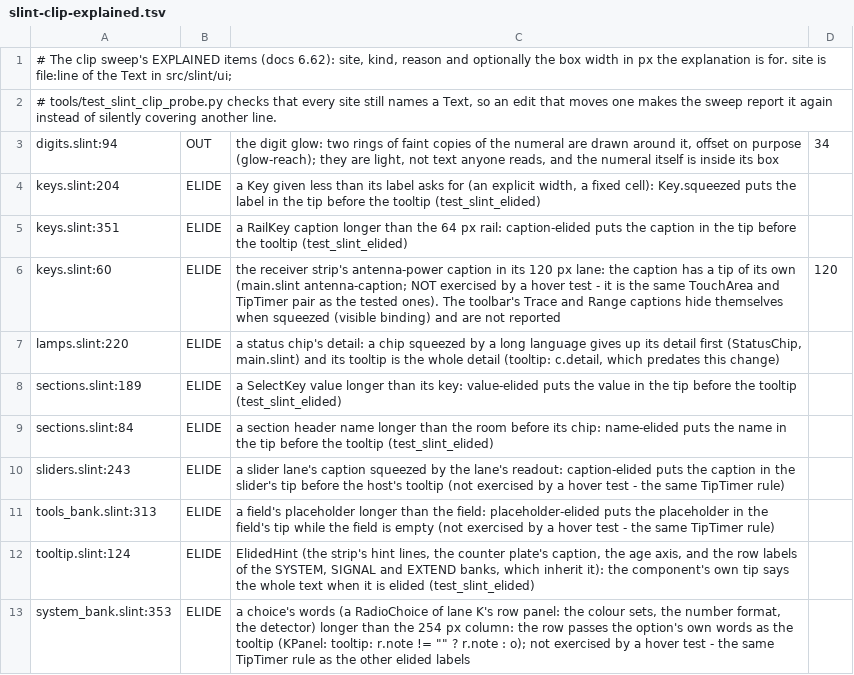
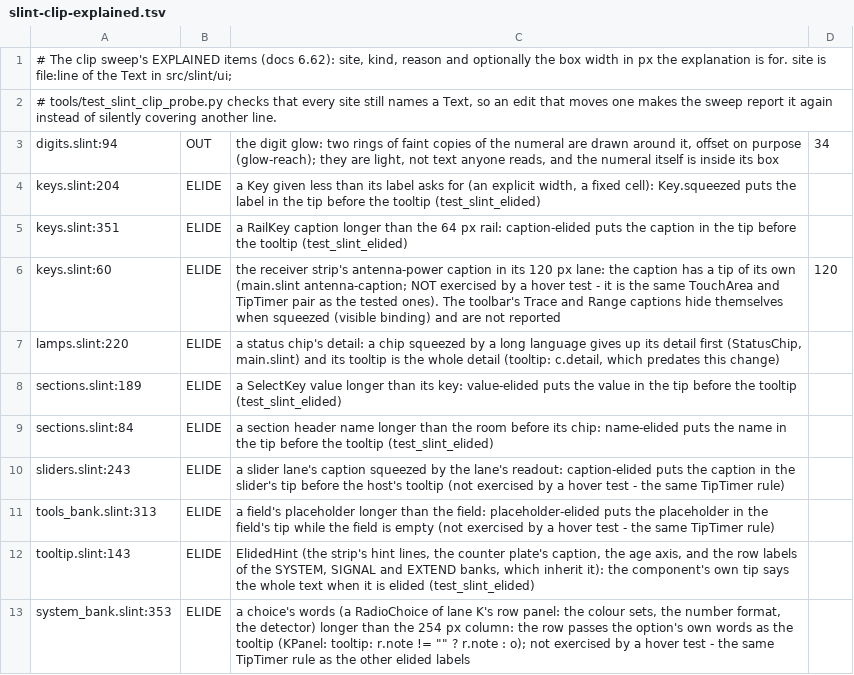
Before and after one commit to wonderingStars/foxsdr, a TSV file: tools/slint-clip-explained.tsv, drawn as a sheet.

Commit message:
Menu tips: the menus specimen draws its rows' tips with a PopupTipLayer, and the clip-probe's explained-site line follows tooltip.slint
Follow-up to the commit before it, found by the Slint label run.

test_slint_menus failed: the specimen lays MenuItem rows directly on the window (the product only puts them in the Menu popup), and a MenuItem's tip (PopupTipTimer)
is now drawn by a PopupTipLayer, not by the window's TipLayer. The specimen now ends with a PopupTipLayer as the Menu panel does. No product code changes.

test_slint_clip_probe failed: tools/slint-clip-explained.tsv named ElidedHint's Text at tooltip.slint:124. It was already stale on the commit before (the Text was at
line 140 there, after the one-clock change) and is at 143 now; the line is corrected.

Not changed: everything else. No version bump, no new user-visible sentence.

```diff
--- a/tools/slint-clip-explained.tsv
+++ b/tools/slint-clip-explained.tsv
@@ -11,3 +11,3 @@ sliders.slint:243	ELIDE	a slider lane's caption squeezed by the lane's readout:
 tools_bank.slint:313	ELIDE	a field's placeholder longer than the field: placeholder-elided puts the placeholder in the field's tip while the field is empty (not exercised by a hover test - the same TipTimer rule)	
-tooltip.slint:124	ELIDE	ElidedHint (the strip's hint lines, the counter plate's caption, the age axis, and the row labels of the SYSTEM, SIGNAL and EXTEND banks, which inherit it): the component's own tip says the whole text when it is elided (test_slint_elided)	
+tooltip.slint:143	ELIDE	ElidedHint (the strip's hint lines, the counter plate's caption, the age axis, and the row labels of the SYSTEM, SIGNAL and EXTEND banks, which inherit it): the component's own tip says the whole text when it is elided (test_slint_elided)	
 system_bank.slint:353	ELIDE	a choice's words (a RadioChoice of lane K's row panel: the colour sets, the number format, the detector) longer than the 254 px column: the row passes the option's own words as the tooltip (KPanel: tooltip: r.note != "" ? r.note : o); not exercised by a hover test - the same TipTimer rule as the other elided labels	
```
Also changed, not shown: 1 other file.
